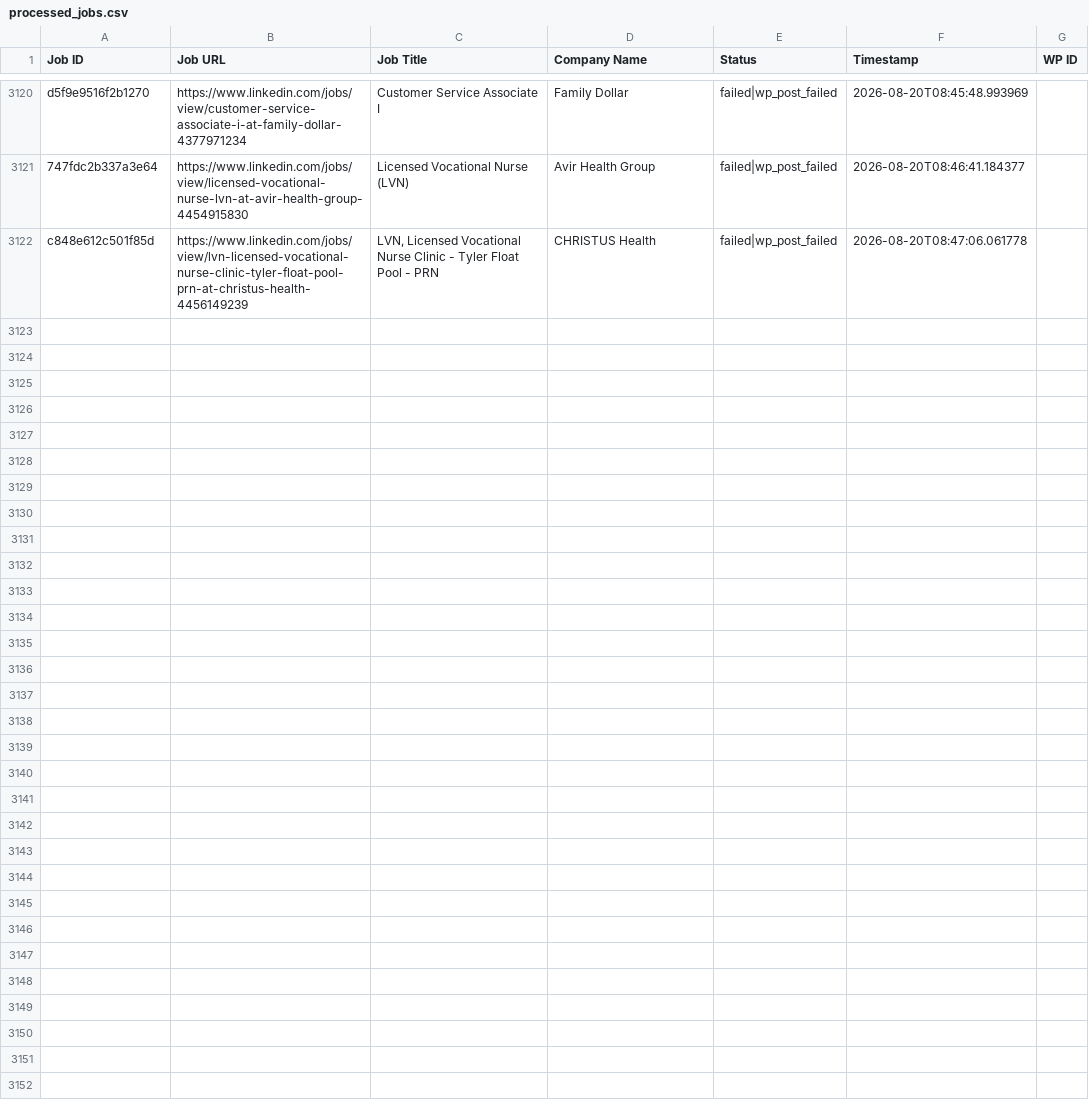
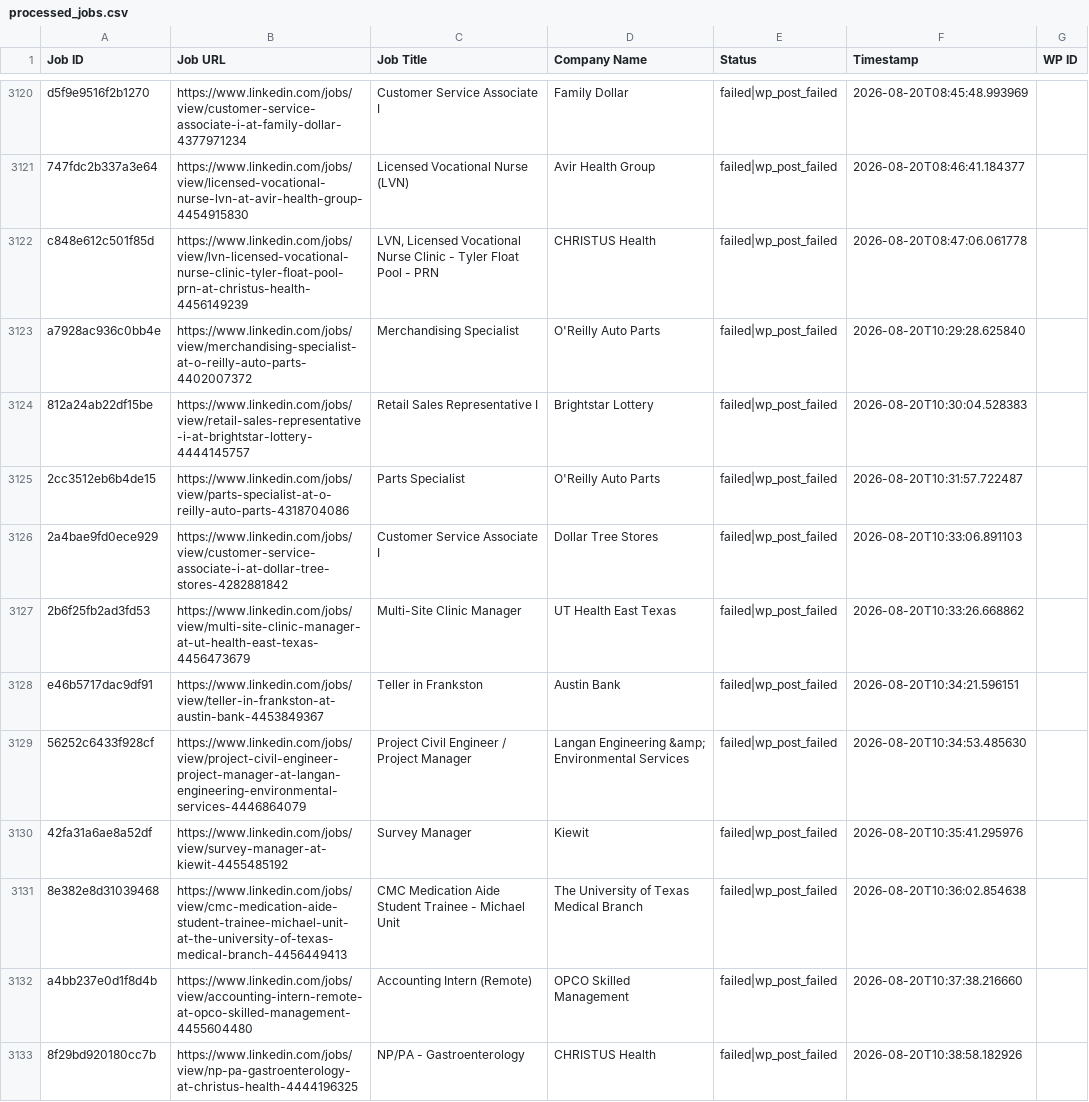
Before and after one commit to vindoky/ps, a CSV file: processed_jobs.csv, drawn as a sheet; only a part is shown, gaps mark what is left out.

```diff
--- a/processed_jobs.csv
+++ b/processed_jobs.csv
@@ -3122 +3122,12 @@ d5f9e9516f2b1270,https://www.linkedin.com/jobs/view/customer-service-associate-i
 c848e612c501f85d,https://www.linkedin.com/jobs/view/lvn-licensed-vocational-nurse-clinic-tyler-float-pool-prn-at-christus-health-4456149239,"LVN, Licensed Vocational Nurse Clinic - Tyler Float Pool - PRN",CHRISTUS Health,failed|wp_post_failed,2026-08-20T08:47:06.061778,
+a7928ac936c0bb4e,https://www.linkedin.com/jobs/view/merchandising-specialist-at-o-reilly-auto-parts-4402007372,Merchandising Specialist,O'Reilly Auto Parts,failed|wp_post_failed,2026-08-20T10:29:28.625840,
+812a24ab22df15be,https://www.linkedin.com/jobs/view/retail-sales-representative-i-at-brightstar-lottery-4444145757,Retail Sales Representative I,Brightstar Lottery,failed|wp_post_failed,2026-08-20T10:30:04.528383,
+2cc3512eb6b4de15,https://www.linkedin.com/jobs/view/parts-specialist-at-o-reilly-auto-parts-4318704086,Parts Specialist,O'Reilly Auto Parts,failed|wp_post_failed,2026-08-20T10:31:57.722487,
+2a4bae9fd0ece929,https://www.linkedin.com/jobs/view/customer-service-associate-i-at-dollar-tree-stores-4282881842,Customer Service Associate I,Dollar Tree Stores,failed|wp_post_failed,2026-08-20T10:33:06.891103,
+2b6f25fb2ad3fd53,https://www.linkedin.com/jobs/view/multi-site-clinic-manager-at-ut-health-east-texas-4456473679,Multi-Site Clinic Manager,UT Health East Texas,failed|wp_post_failed,2026-08-20T10:33:26.668862,
+e46b5717dac9df91,https://www.linkedin.com/jobs/view/teller-in-frankston-at-austin-bank-4453849367,Teller in Frankston,Austin Bank,failed|wp_post_failed,2026-08-20T10:34:21.596151,
+56252c6433f928cf,https://www.linkedin.com/jobs/view/project-civil-engineer-project-manager-at-langan-engineering-environmental-services-4446864079,Project Civil Engineer / Project Manager,Langan Engineering &amp; Environmental Services,failed|wp_post_failed,2026-08-20T10:34:53.485630,
+42fa31a6ae8a52df,https://www.linkedin.com/jobs/view/survey-manager-at-kiewit-4455485192,Survey Manager,Kiewit,failed|wp_post_failed,2026-08-20T10:35:41.295976,
+8e382e8d31039468,https://www.linkedin.com/jobs/view/cmc-medication-aide-student-trainee-michael-unit-at-the-university-of-texas-medical-branch-4456449413,CMC Medication Aide Student Trainee - Michael Unit,The University of Texas Medical Branch,failed|wp_post_failed,2026-08-20T10:36:02.854638,
+a4bb237e0d1f8d4b,https://www.linkedin.com/jobs/view/accounting-intern-remote-at-opco-skilled-management-4455604480,Accounting Intern (Remote),OPCO Skilled Management,failed|wp_post_failed,2026-08-20T10:37:38.216660,
+8f29bd920180cc7b,https://www.linkedin.com/jobs/view/np-pa-gastroenterology-at-christus-health-4444196325,NP/PA - Gastroenterology,CHRISTUS Health,failed|wp_post_failed,2026-08-20T10:38:58.182926,
```
